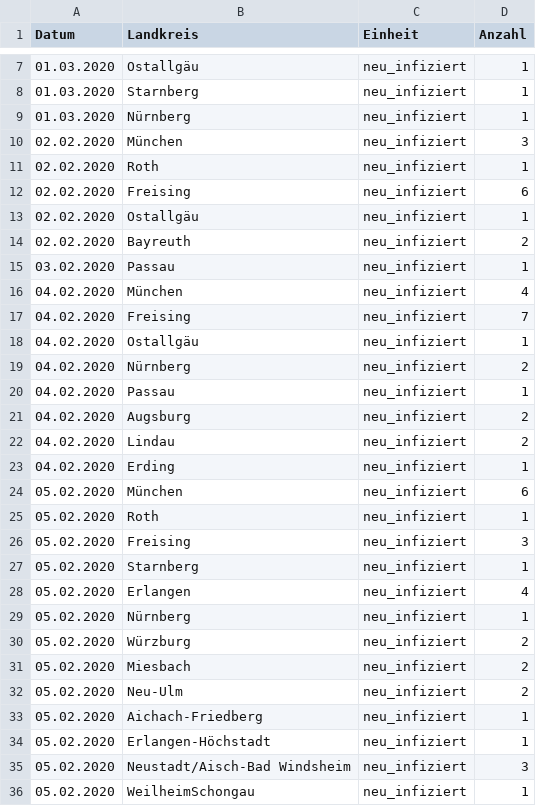
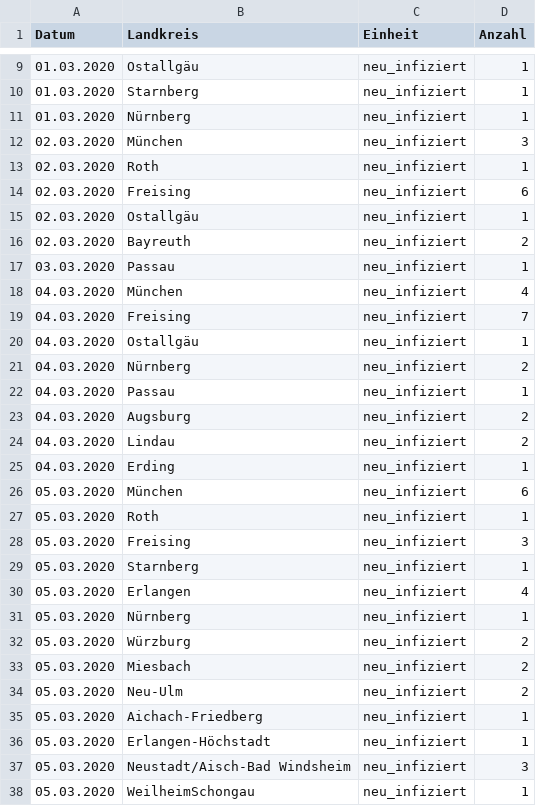
Before and after one commit to EE2dev/corona-bavaria, a CSV file: data/corona_bavaria2.csv, drawn as a sheet; only a part is shown, gaps mark what is left out; the diff covers the shown part only.

Commit message:
updated data

```diff
--- a/data/corona_bavaria2.csv
+++ b/data/corona_bavaria2.csv
@@ -9,28 +11,28 @@
 01.03.2020;Nürnberg;neu_infiziert;1
-02.02.2020;München;neu_infiziert;3
-02.02.2020;Roth;neu_infiziert;1
-02.02.2020;Freising;neu_infiziert;6
-02.02.2020;Ostallgäu;neu_infiziert;1
-02.02.2020;Bayreuth;neu_infiziert;2
-03.02.2020;Passau;neu_infiziert;1
-04.02.2020;München;neu_infiziert;4
-04.02.2020;Freising;neu_infiziert;7
-04.02.2020;Ostallgäu;neu_infiziert;1
-04.02.2020;Nürnberg;neu_infiziert;2
-04.02.2020;Passau;neu_infiziert;1
-04.02.2020;Augsburg;neu_infiziert;2
-04.02.2020;Lindau;neu_infiziert;2
-04.02.2020;Erding;neu_infiziert;1
-05.02.2020;München;neu_infiziert;6
-05.02.2020;Roth;neu_infiziert;1
-05.02.2020;Freising;neu_infiziert;3
-05.02.2020;Starnberg;neu_infiziert;1
-05.02.2020;Erlangen;neu_infiziert;4
-05.02.2020;Nürnberg;neu_infiziert;1
-05.02.2020;Würzburg;neu_infiziert;2
-05.02.2020;Miesbach;neu_infiziert;2
-05.02.2020;Neu-Ulm;neu_infiziert;2
-05.02.2020;Aichach-Friedberg;neu_infiziert;1
-05.02.2020;Erlangen-Höchstadt;neu_infiziert;1
-05.02.2020;Neustadt/Aisch-Bad Windsheim;neu_infiziert;3
-05.02.2020;WeilheimSchongau;neu_infiziert;1
+02.03.2020;München;neu_infiziert;3
+02.03.2020;Roth;neu_infiziert;1
+02.03.2020;Freising;neu_infiziert;6
+02.03.2020;Ostallgäu;neu_infiziert;1
+02.03.2020;Bayreuth;neu_infiziert;2
+03.03.2020;Passau;neu_infiziert;1
+04.03.2020;München;neu_infiziert;4
+04.03.2020;Freising;neu_infiziert;7
+04.03.2020;Ostallgäu;neu_infiziert;1
+04.03.2020;Nürnberg;neu_infiziert;2
+04.03.2020;Passau;neu_infiziert;1
+04.03.2020;Augsburg;neu_infiziert;2
+04.03.2020;Lindau;neu_infiziert;2
+04.03.2020;Erding;neu_infiziert;1
+05.03.2020;München;neu_infiziert;6
+05.03.2020;Roth;neu_infiziert;1
+05.03.2020;Freising;neu_infiziert;3
+05.03.2020;Starnberg;neu_infiziert;1
+05.03.2020;Erlangen;neu_infiziert;4
+05.03.2020;Nürnberg;neu_infiziert;1
+05.03.2020;Würzburg;neu_infiziert;2
+05.03.2020;Miesbach;neu_infiziert;2
+05.03.2020;Neu-Ulm;neu_infiziert;2
+05.03.2020;Aichach-Friedberg;neu_infiziert;1
+05.03.2020;Erlangen-Höchstadt;neu_infiziert;1
+05.03.2020;Neustadt/Aisch-Bad Windsheim;neu_infiziert;3
+05.03.2020;WeilheimSchongau;neu_infiziert;1
```
Also changed, not shown: 35 added rows and 13 edited cells elsewhere in this file, 2 other files.
